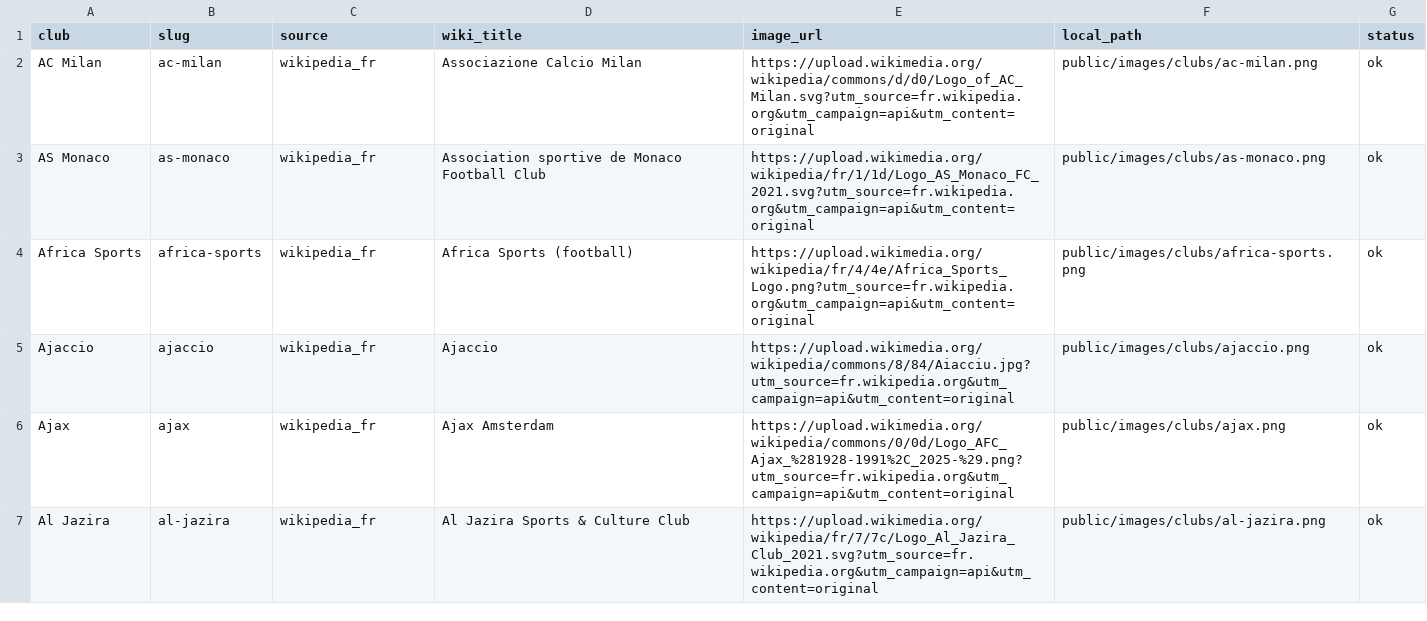
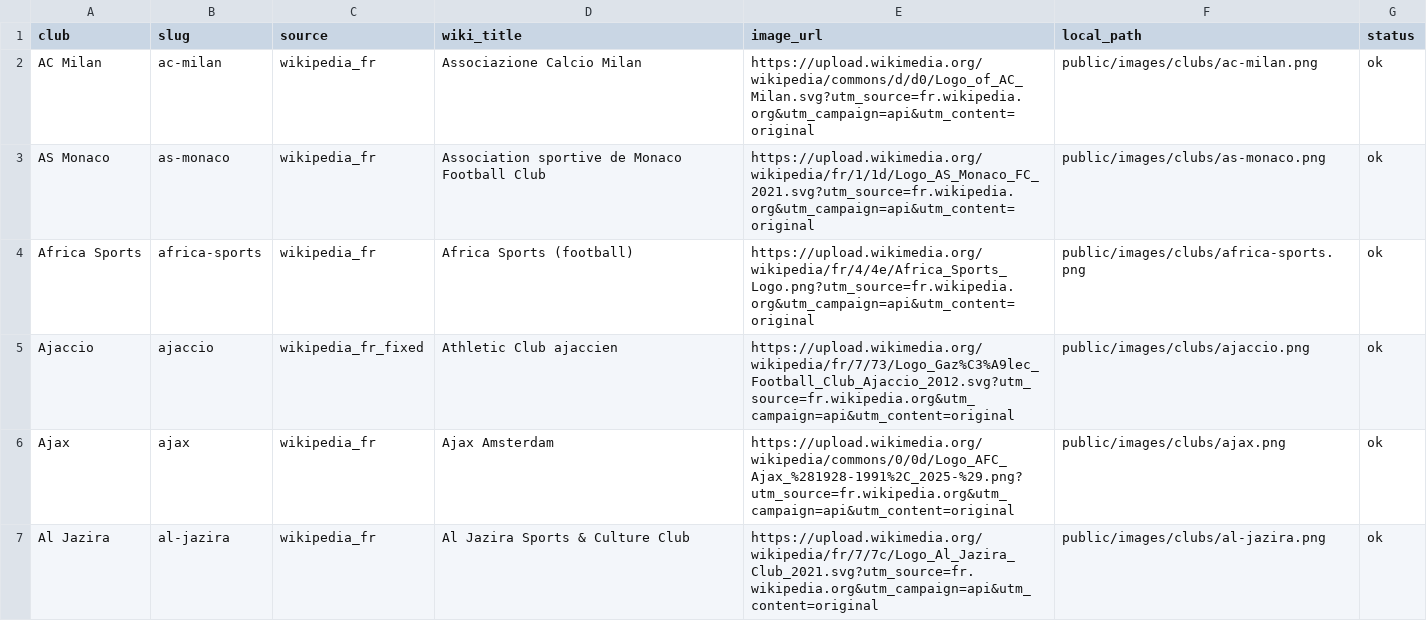
Before and after one commit to Naeldajani/OL_Project, a CSV file: data-research/csv/clubs_logos.csv, drawn as a sheet; only a part is shown; the diff covers the shown part only.

```diff
--- a/data-research/csv/clubs_logos.csv
+++ b/data-research/csv/clubs_logos.csv
@@ -4,3 +4,3 @@ AS Monaco,as-monaco,wikipedia_fr,Association sportive de Monaco Football Club,ht
 Africa Sports,africa-sports,wikipedia_fr,Africa Sports (football),https://upload.wikimedia.org/wikipedia/fr/4/4e/Africa_Sports_Logo.png?utm_source=fr.wikipedia.org&utm_campaign=api&utm_content=original,public/images/clubs/africa-sports.png,ok
-Ajaccio,ajaccio,wikipedia_fr,Ajaccio,https://upload.wikimedia.org/wikipedia/commons/8/84/Aiacciu.jpg?utm_source=fr.wikipedia.org&utm_campaign=api&utm_content=original,public/images/clubs/ajaccio.png,ok
+Ajaccio,ajaccio,wikipedia_fr_fixed,Athletic Club ajaccien,https://upload.wikimedia.org/wikipedia/fr/7/73/Logo_Gaz%C3%A9lec_Football_Club_Ajaccio_2012.svg?utm_source=fr.wikipedia.org&utm_campaign=api&utm_content=original,public/images/clubs/ajaccio.png,ok
 Ajax,ajax,wikipedia_fr,Ajax Amsterdam,https://upload.wikimedia.org/wikipedia/commons/0/0d/Logo_AFC_Ajax_%281928-1991%2C_2025-%29.png?utm_source=fr.wikipedia.org&utm_campaign=api&utm_content=original,public/images/clubs/ajax.png,ok
```
Also changed, not shown: 22 edited cells elsewhere in this file, 17 other files.
